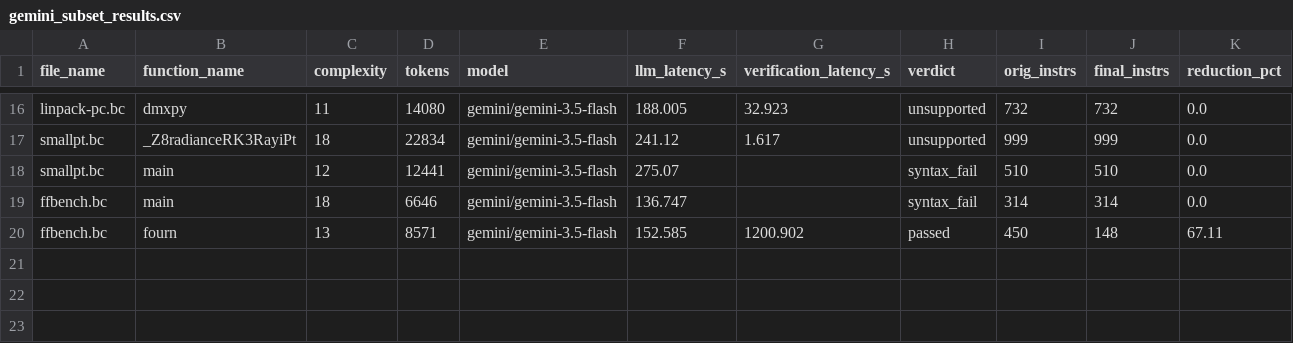
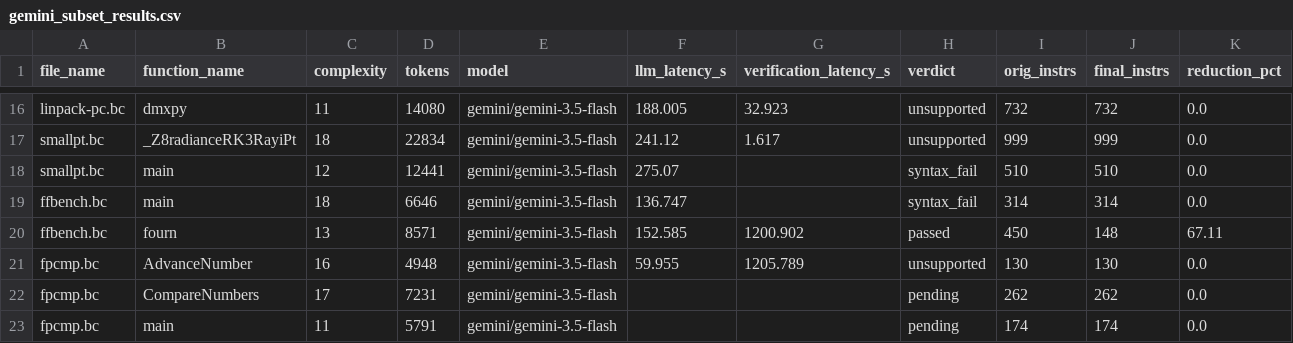
Before and after one commit to GirishRawat/context-window-splitter, a CSV file: gemini_subset_results.csv, drawn as a sheet; only a part is shown, gaps mark what is left out; rows hold the shown columns only; the diff names each change by its address in the sheet, - before the commit and + after, or states it on an @@ line.

Commit message:
Auto-checkpoint eval results: 2026-08-17T14:57:03+00:00
eval_results.csv=7r/7done; gemini_subset_results.csv=22r/20done; new_spec_results.csv=3413r/168done; northminicode_subset_results.csv=1r/0done; openrouter_subset_results.csv=6r/5done; qwen32b_full_corpus_results.csv=114r/111done; qwen32b_subset_results.csv=39r/13done; qwen3b_full_corpus_instnamed_results.csv=114r/109done; qwen3b_full_corpus_results.csv=114r/110done; sbase_results.csv=311r/38done; syntax_diag_3b_instnamed_results.csv=39r/35done; syntax_diag_3b_results.csv=39r/34done; syntax_diag_7b_results.csv=39r/36done; test_results.csv=2r/1done

Automated periodic checkpoint from scripts/auto_commit_results.sh while
long unattended eval runs are in flight. Scoped to *_results.csv only.

```diff
--- a/gemini_subset_results.csv
+++ b/gemini_subset_results.csv
+row 21: fpcmp.bc | AdvanceNumber | 16 | 4948 | gemini/gemini-3.5-flash | 59.955 | 1205.789 | unsupported | 130 | 130 | 0.0
+row 22: fpcmp.bc | CompareNumbers | 17 | 7231 | gemini/gemini-3.5-flash |  |  | pending | 262 | 262 | 0.0
+row 23: fpcmp.bc | main | 11 | 5791 | gemini/gemini-3.5-flash |  |  | pending | 174 | 174 | 0.0
```
